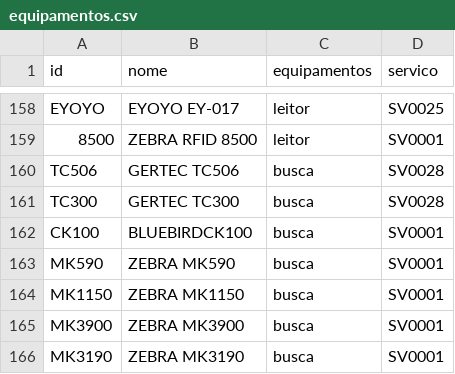
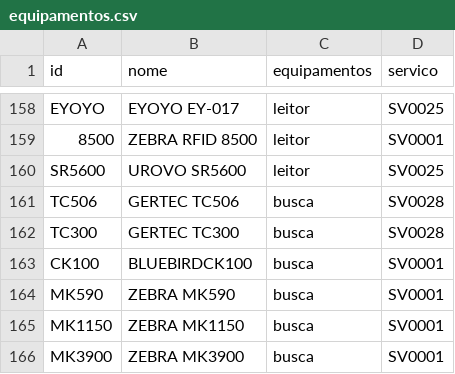
Before and after one commit to cauuabispoo/ZhazCheck, a CSV file: csv/equipamentos.csv, drawn as a sheet; only a part is shown, gaps mark what is left out; the shorter side is filled out with more unchanged rows.

Commit message:
Update equipamentos.csv

```diff
--- a/csv/equipamentos.csv
+++ b/csv/equipamentos.csv
@@ -159,2 +159,3 @@ EYOYO,EYOYO EY-017,leitor,SV0025
 8500,ZEBRA RFID 8500,leitor,SV0001
+SR5600,UROVO SR5600,leitor,SV0025
 TC506,GERTEC TC506,busca,SV0028
```
